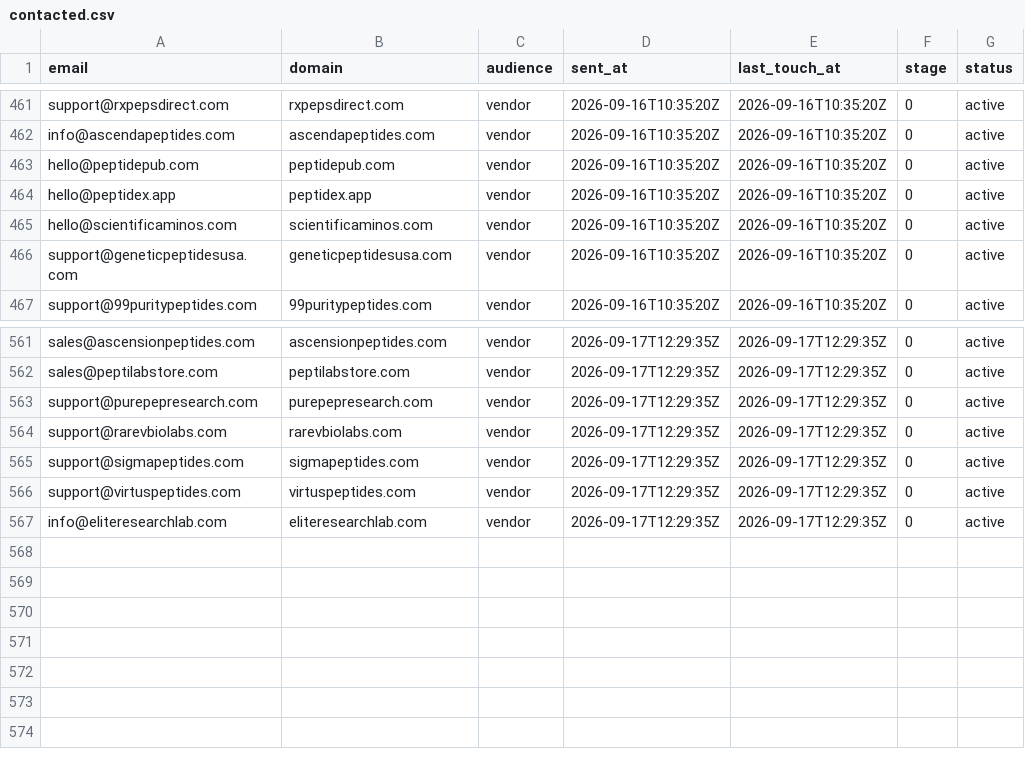
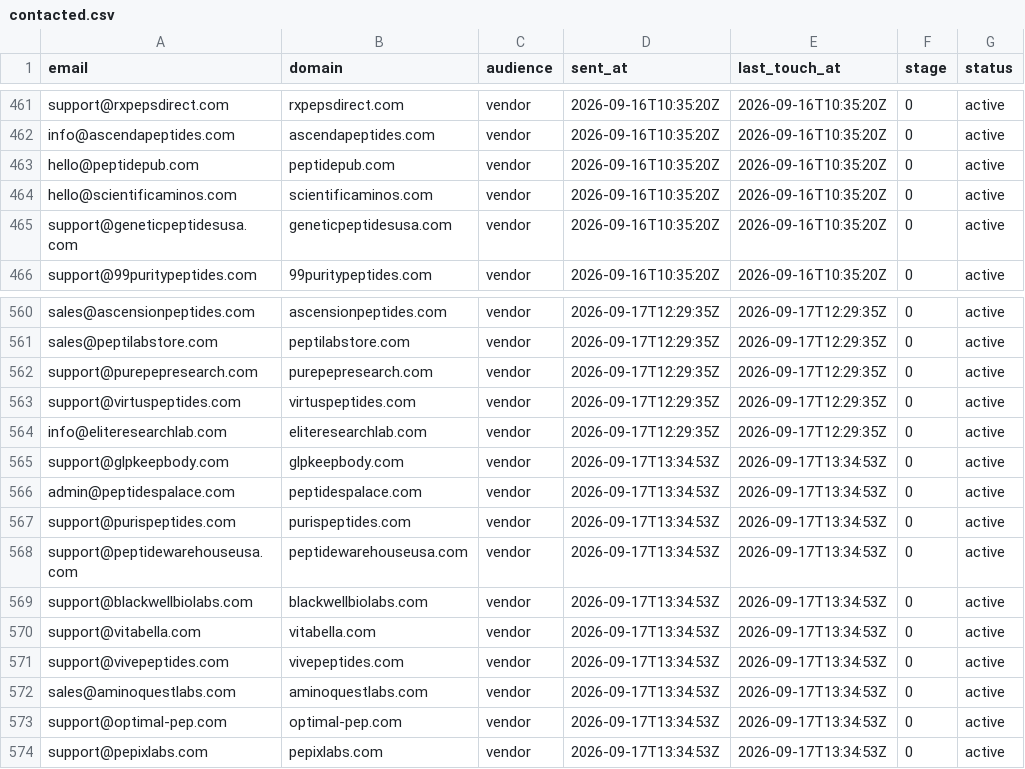
Before and after one commit to cfnoperations1-cell/g, a CSV file: outreach/contacted.csv, drawn as a sheet; only a part is shown, gaps mark what is left out; removed rows and columns are numbered as before the commit, all else as after; the diff names each change by its address in the sheet, - before the commit and + after, or states it on an @@ line.

```diff
--- a/outreach/contacted.csv
+++ b/outreach/contacted.csv
-row 464: hello@peptidex.app | peptidex.app | vendor | 2026-09-16T10:35:20Z | 2026-09-16T10:35:20Z | 0 | active
-row 564: support@rarevbiolabs.com | rarevbiolabs.com | vendor | 2026-09-17T12:29:35Z | 2026-09-17T12:29:35Z | 0 | active
-row 565: support@sigmapeptides.com | sigmapeptides.com | vendor | 2026-09-17T12:29:35Z | 2026-09-17T12:29:35Z | 0 | active
+row 565: support@glpkeepbody.com | glpkeepbody.com | vendor | 2026-09-17T13:34:53Z | 2026-09-17T13:34:53Z | 0 | active
+row 566: admin@peptidespalace.com | peptidespalace.com | vendor | 2026-09-17T13:34:53Z | 2026-09-17T13:34:53Z | 0 | active
+row 567: support@purispeptides.com | purispeptides.com | vendor | 2026-09-17T13:34:53Z | 2026-09-17T13:34:53Z | 0 | active
+row 568: support@peptidewarehouseusa.com | peptidewarehouseusa.com | vendor | 2026-09-17T13:34:53Z | 2026-09-17T13:34:53Z | 0 | active
+row 569: support@blackwellbiolabs.com | blackwellbiolabs.com | vendor | 2026-09-17T13:34:53Z | 2026-09-17T13:34:53Z | 0 | active
+row 570: support@vitabella.com | vitabella.com | vendor | 2026-09-17T13:34:53Z | 2026-09-17T13:34:53Z | 0 | active
+row 571: support@vivepeptides.com | vivepeptides.com | vendor | 2026-09-17T13:34:53Z | 2026-09-17T13:34:53Z | 0 | active
+row 572: sales@aminoquestlabs.com | aminoquestlabs.com | vendor | 2026-09-17T13:34:53Z | 2026-09-17T13:34:53Z | 0 | active
+row 573: support@optimal-pep.com | optimal-pep.com | vendor | 2026-09-17T13:34:53Z | 2026-09-17T13:34:53Z | 0 | active
+row 574: support@pepixlabs.com | pepixlabs.com | vendor | 2026-09-17T13:34:53Z | 2026-09-17T13:34:53Z | 0 | active
```
Also changed, not shown: outreach/bounced.csv, outreach/not_yet_emailed.csv, 5 other files.
